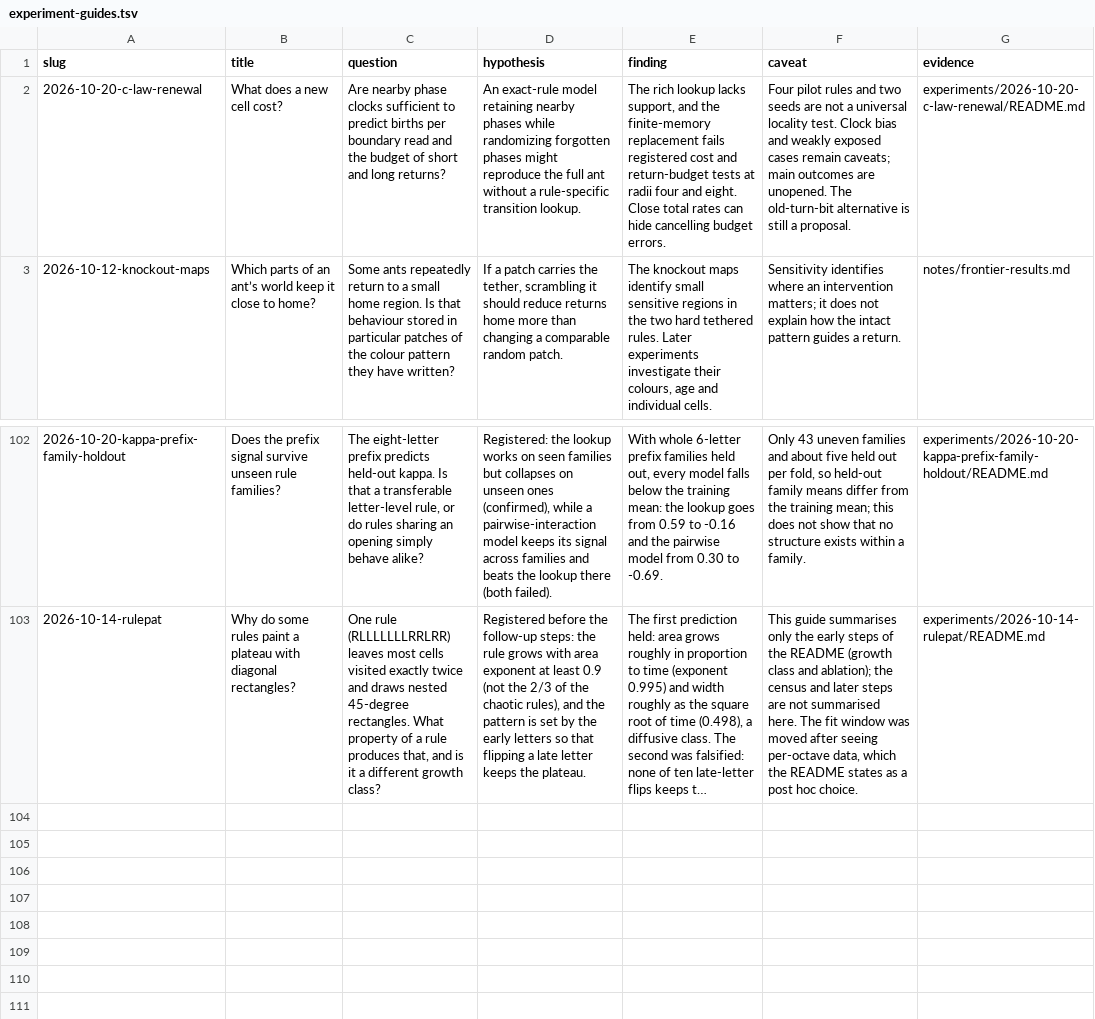
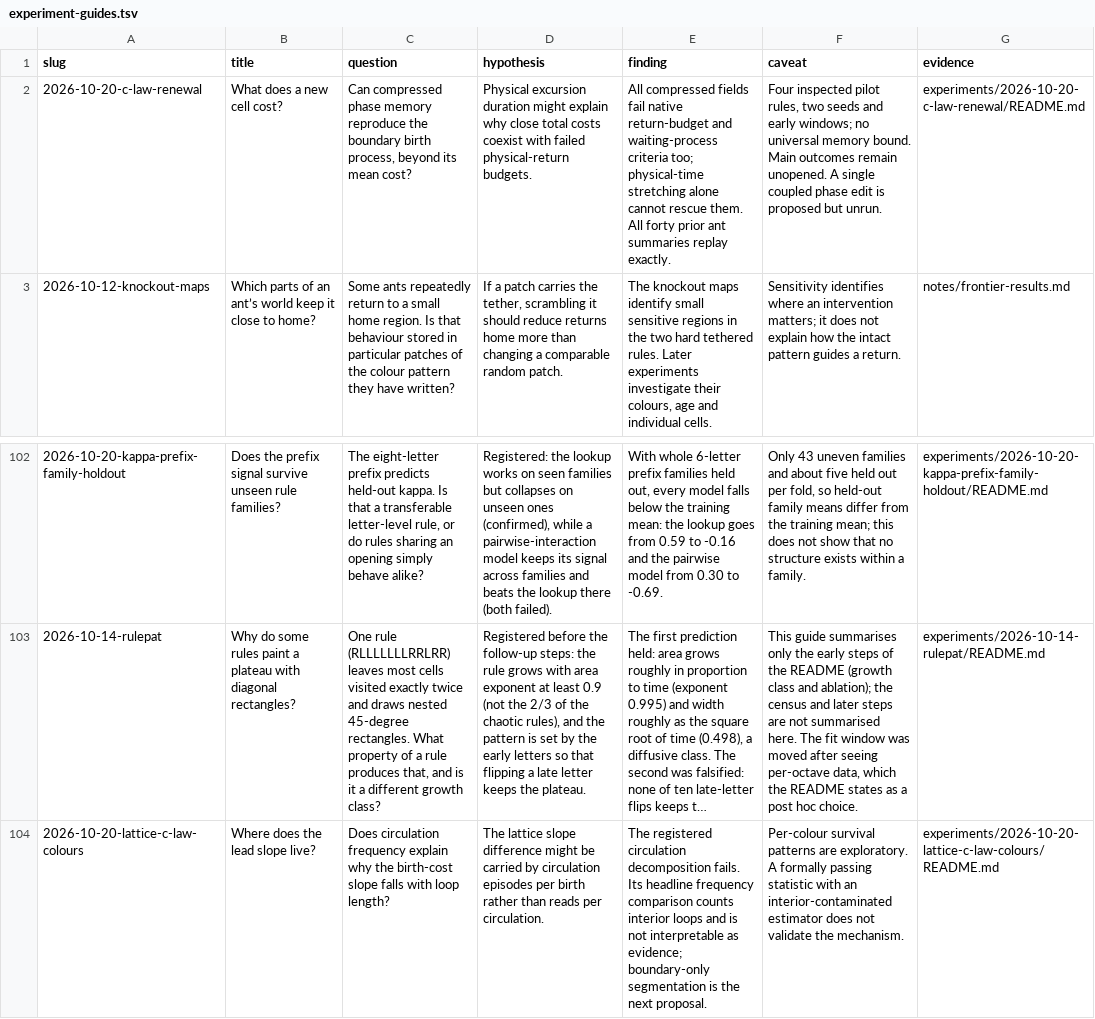
Before and after one commit to neon-ninja/turmite-autoresearch, a TSV file: blog/experiment-guides.tsv, drawn as a sheet; only a part is shown, gaps mark what is left out; long unchanged cells end in …; the diff names each change by its address in the sheet, - before the commit and + after, or states it on an @@ line.

Commit message:
Publish native-clock failure and reproducible boundary-process notebook

```diff
--- a/blog/experiment-guides.tsv
+++ b/blog/experiment-guides.tsv
-C2 (question): Are nearby phase clocks sufficient to predict births per boundary read and the budget of short and long returns?
+C2 (question): Can compressed phase memory reproduce the boundary birth process, beyond its mean cost?
-D2 (hypothesis): An exact-rule model retaining nearby phases while randomizing forgotten phases might reproduce the full ant without a rule-specific transition lookup.
+D2 (hypothesis): Physical excursion duration might explain why close total costs coexist with failed physical-return budgets.
-E2 (finding): The rich lookup lacks support, and the finite-memory replacement fails registered cost and return-budget tests at radii four and eight. Close total rates can hide cancelling budget errors.
+E2 (finding): All compressed fields fail native return-budget and waiting-process criteria too; physical-time stretching alone cannot rescue them. All forty prior ant summaries replay exactly.
-F2 (caveat): Four pilot rules and two seeds are not a universal locality test. Clock bias and weakly exposed cases remain caveats; main outcomes are unopened. The old-turn-bit alternative is still a proposal.
+F2 (caveat): Four inspected pilot rules, two seeds and early windows; no universal memory bound. Main outcomes remain unopened. A single coupled phase edit is proposed but unrun.
+row 104: 2026-10-20-lattice-c-law-colours | Where does the lead slope live? | Does circulation frequency explain why the birth-cost slope falls with loop length? | The lattice slope difference might be carried by circulation episodes per birth rather than reads per circulation. | The registered circulation decomposition fails. Its headline frequency comparison counts interior loops and is not interpretable as evidence; boundary-only segmentation is the next proposal. | Per-colour survival patterns are exploratory. A formally passing statistic with an interior-contaminated estimator does not validate the mechanism. | experiments/2026-10-20-lattice-c-law-colours/README.md
```
Also changed, not shown: 6 other files.
